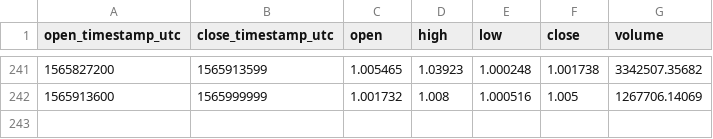
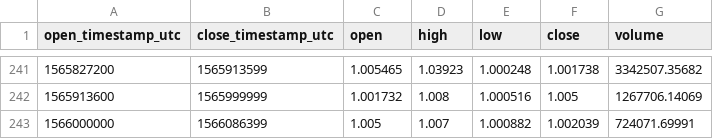
Before and after one commit to cryptobigbro/coinbasepro-DAI-USDC, a CSV file: coinbasepro-DAI-USDC-1d.csv, drawn as a sheet; only a part is shown, gaps mark what is left out; the diff names each change by its address in the sheet, - before the commit and + after, or states it on an @@ line.

```diff
--- a/coinbasepro-DAI-USDC-1d.csv
+++ b/coinbasepro-DAI-USDC-1d.csv
+row 243: 1566000000 | 1566086399 | 1.005 | 1.007 | 1.000882 | 1.002039 | 724071.69991
```
Also changed, not shown: coinbasepro-DAI-USDC-1h.csv, 1 other file.
